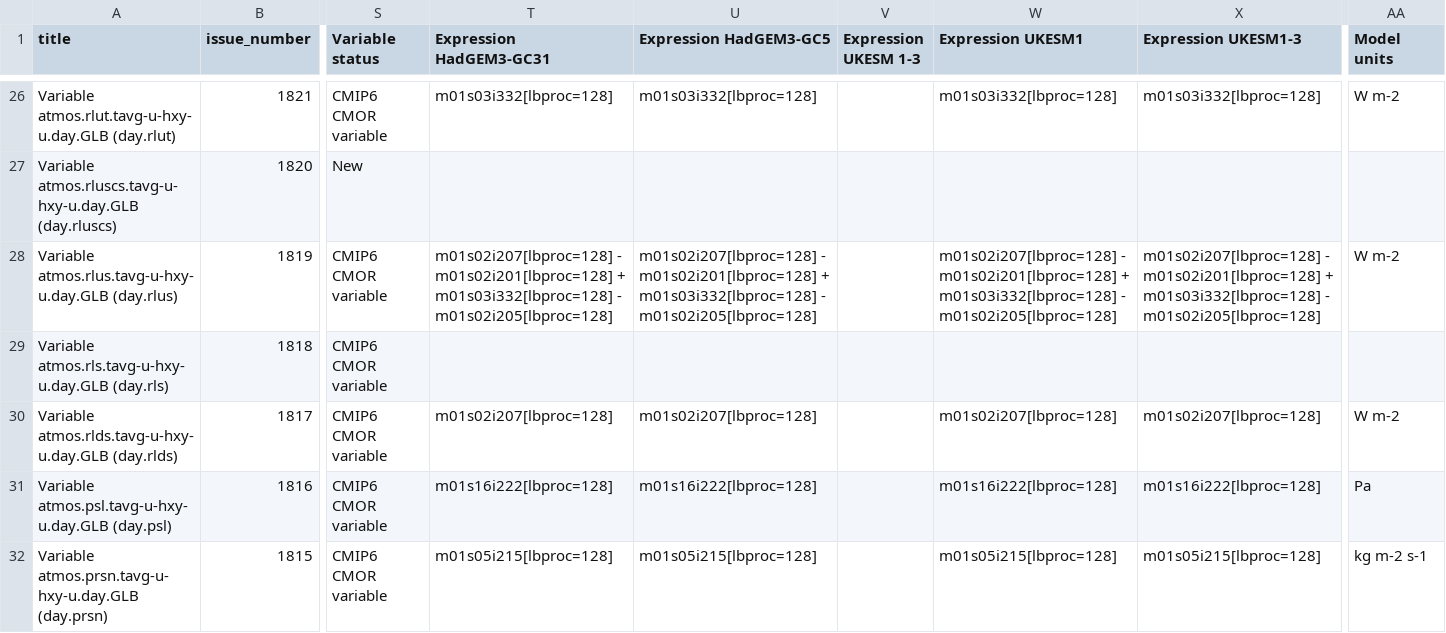
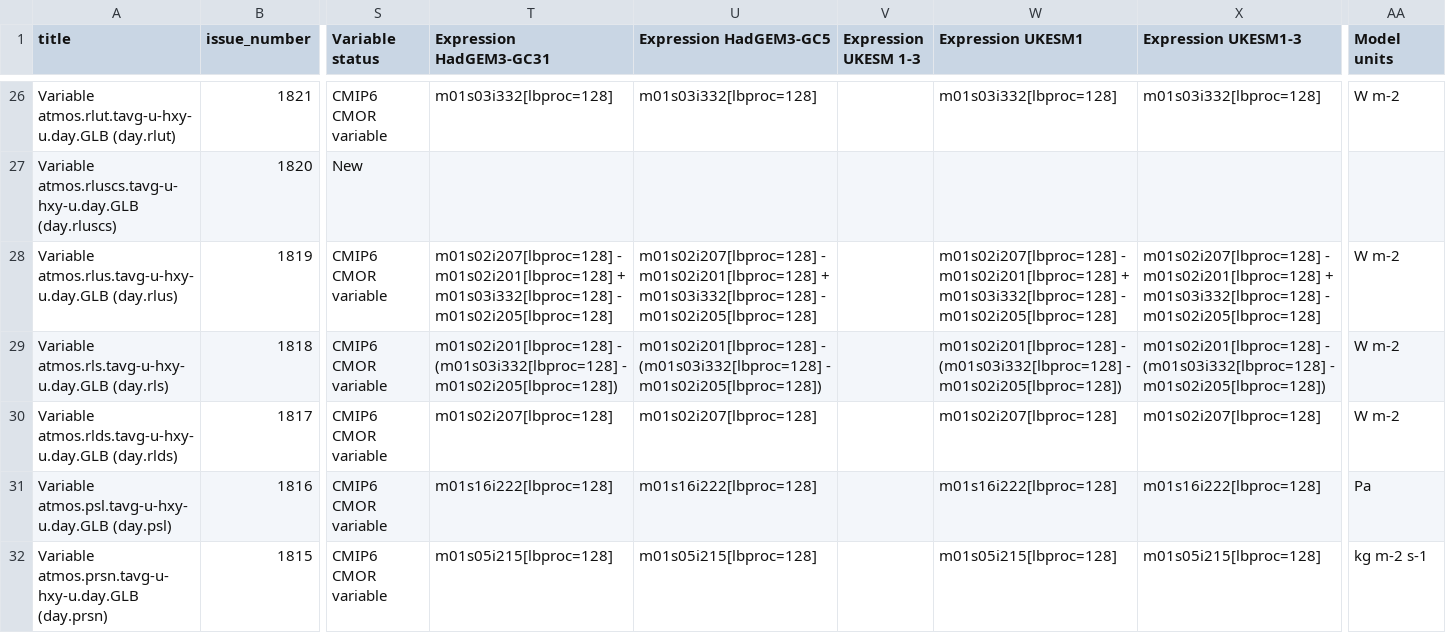
Before and after one commit to UKNCSP/CDDS-CMIP7-mappings, a CSV file: data/atmos_mappings.csv, drawn as a sheet; only a part is shown, gaps mark what is left out; the diff names each change by its address in the sheet, - before the commit and + after, or states it on an @@ line.

```diff
--- a/data/atmos_mappings.csv
+++ b/data/atmos_mappings.csv
-T29 (Expression HadGEM3-GC31): (empty)
+T29 (Expression HadGEM3-GC31): m01s02i201[lbproc=128] - (m01s03i332[lbproc=128] - m01s02i205[lbproc=128])
-U29 (Expression HadGEM3-GC5): (empty)
+U29 (Expression HadGEM3-GC5): m01s02i201[lbproc=128] - (m01s03i332[lbproc=128] - m01s02i205[lbproc=128])
-W29 (Expression UKESM1): (empty)
+W29 (Expression UKESM1): m01s02i201[lbproc=128] - (m01s03i332[lbproc=128] - m01s02i205[lbproc=128])
-X29 (Expression UKESM1-3): (empty)
+X29 (Expression UKESM1-3): m01s02i201[lbproc=128] - (m01s03i332[lbproc=128] - m01s02i205[lbproc=128])
-AA29 (Model units): (empty)
+AA29 (Model units): W m-2
```
Also changed, not shown: data/atmos_mappings_CMIP6.csv, data/stash.csv, 2 other files.
